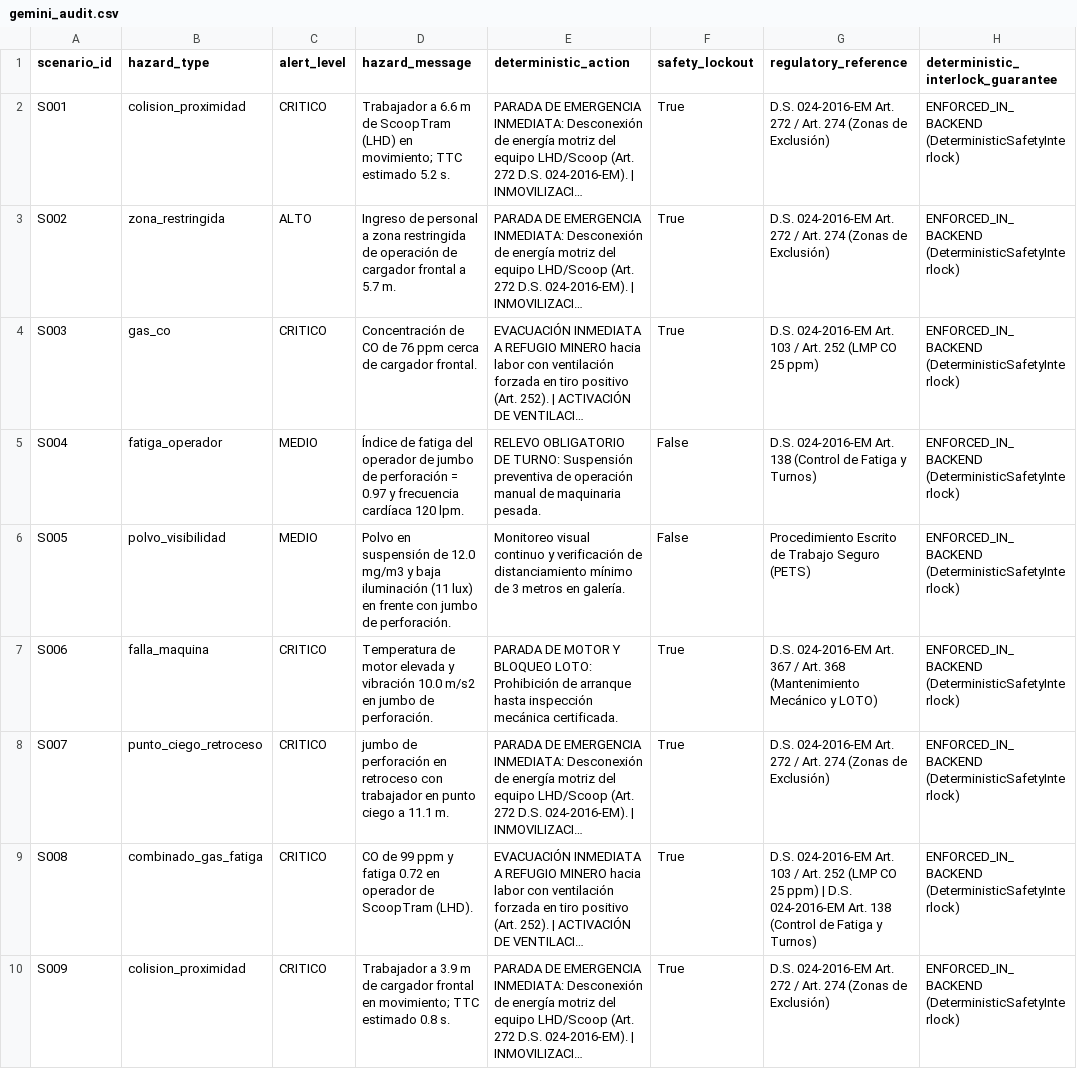
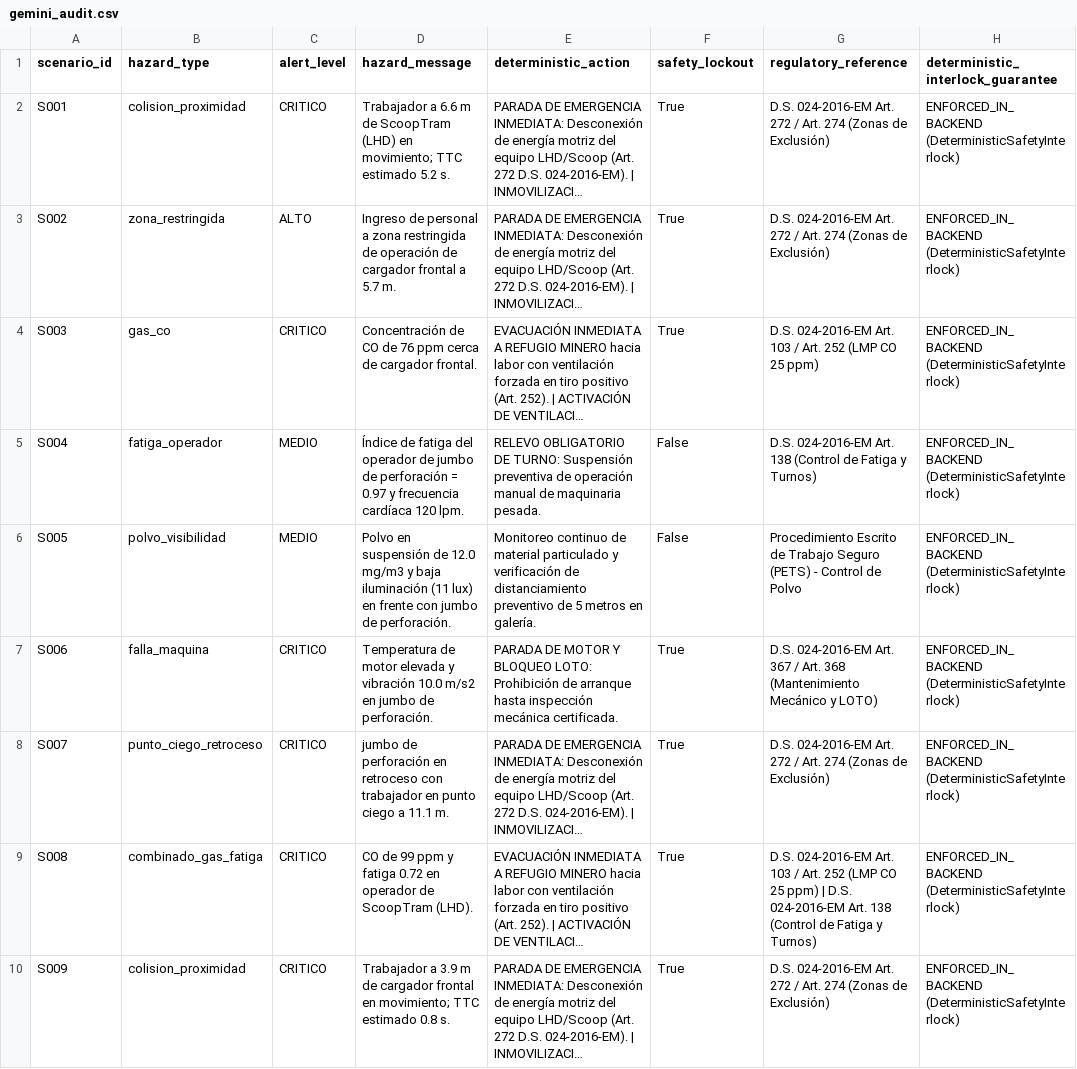
Before and after one commit to DrkonVilla/digital-twins-mines, a CSV file: results/gemini_audit.csv, drawn as a sheet; only a part is shown; long unchanged cells end in …; the diff covers the shown part only; the diff names each change by its address in the sheet, - before the commit and + after, or states it on an @@ line.

Commit message:
fix(audit): resolver observaciones de auditoria diferencial da81d5f (P0-P2)
- P0: Reemplazar fallback SHA-256 plano por hashlib.scrypt con sal de 16 bytes y timing-safe compare_digest; rechazo estricto de downgrades
- P1: Incorporar Regla 5 de polvo (Art. 104/105 D.S. 024-2016-EM), filtrado de negaciones y eventos combinados; 100% de escenarios auditados verificados
- P1: Agregar baseline trivial Siempre-ALTO (F2=0.5851) y matrices de confusion completas; documentar colapso de F2 tuning sin sobreclamar especificidad
- P1: Crear RenderProfiler en frontend/scripts/profile_fps_benchmark.js y enriquecer serie temporal de deltas en client_render_profile_raw.json
- P2: Matizar cota analitica F2=0.9005 y documentar formalmente la limitacion abierta de GroupKFold

```diff
--- a/results/gemini_audit.csv
+++ b/results/gemini_audit.csv
-E6 (deterministic_action): Monitoreo visual continuo y verificación de distanciamiento mínimo de 3 metros en…
+E6 (deterministic_action): Monitoreo continuo de material particulado y verificación de distanciamiento preventivo de 5 metros en…
-G6 (regulatory_reference): …Seguro (PETS)
+G6 (regulatory_reference): …Seguro (PETS) - Control de Polvo
```
Also changed, not shown: 34 edited cells elsewhere in this file, results/decoupled_labels_results.csv, 15 other files.
